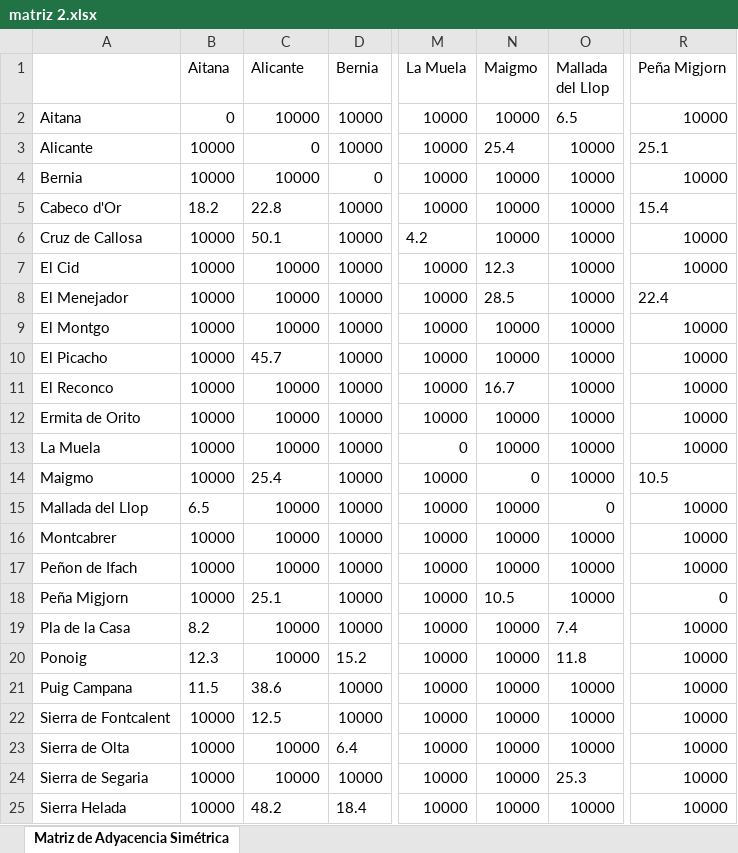
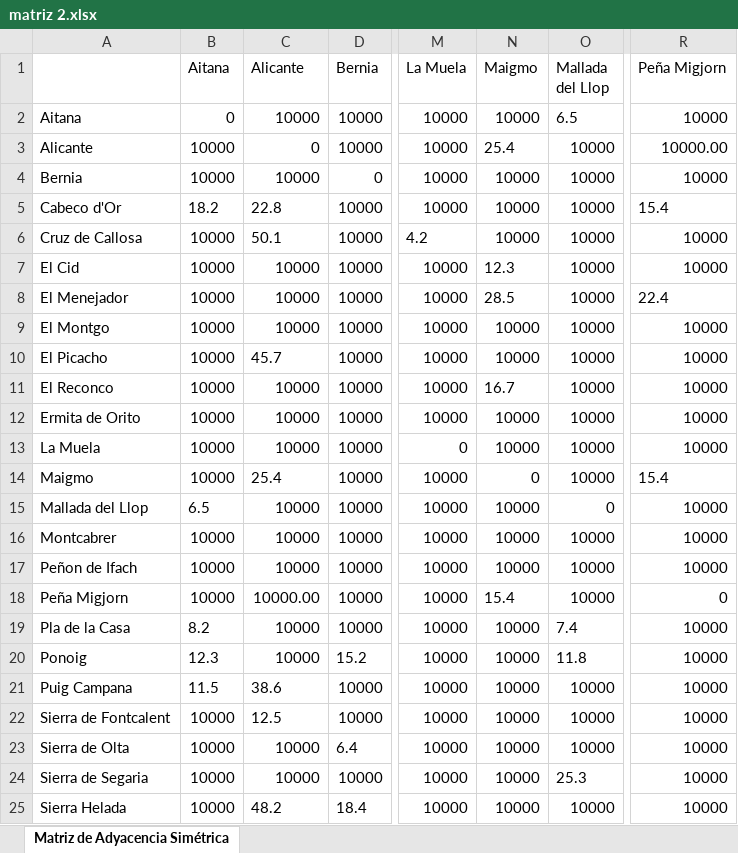
Before and after one commit to dlc37-ua/TESTEANDO, an Excel workbook: matriz 2.xlsx, sheet Matriz de Adyacencia Simétrica, drawn as a sheet; only a part is shown, gaps mark what is left out; values as stored, in another font and other column widths than the file's, no borders; the diff names each change by its address in the sheet, - before the commit and + after, or states it on an @@ line.

```diff
--- a/matriz 2.xlsx (sheet Matriz de Adyacencia Simétrica)
+++ b/matriz 2.xlsx (sheet Matriz de Adyacencia Simétrica)
-R3 (Peña Migjorn): 25.1
+R3 (Peña Migjorn): 10000.00
-R14 (Peña Migjorn): 10.5
+R14 (Peña Migjorn): 15.4
-C18 (Alicante): 25.1
+C18 (Alicante): 10000.00
-N18 (Maigmo): 10.5
+N18 (Maigmo): 15.4
```
Also changed, not shown: 5 other files.
